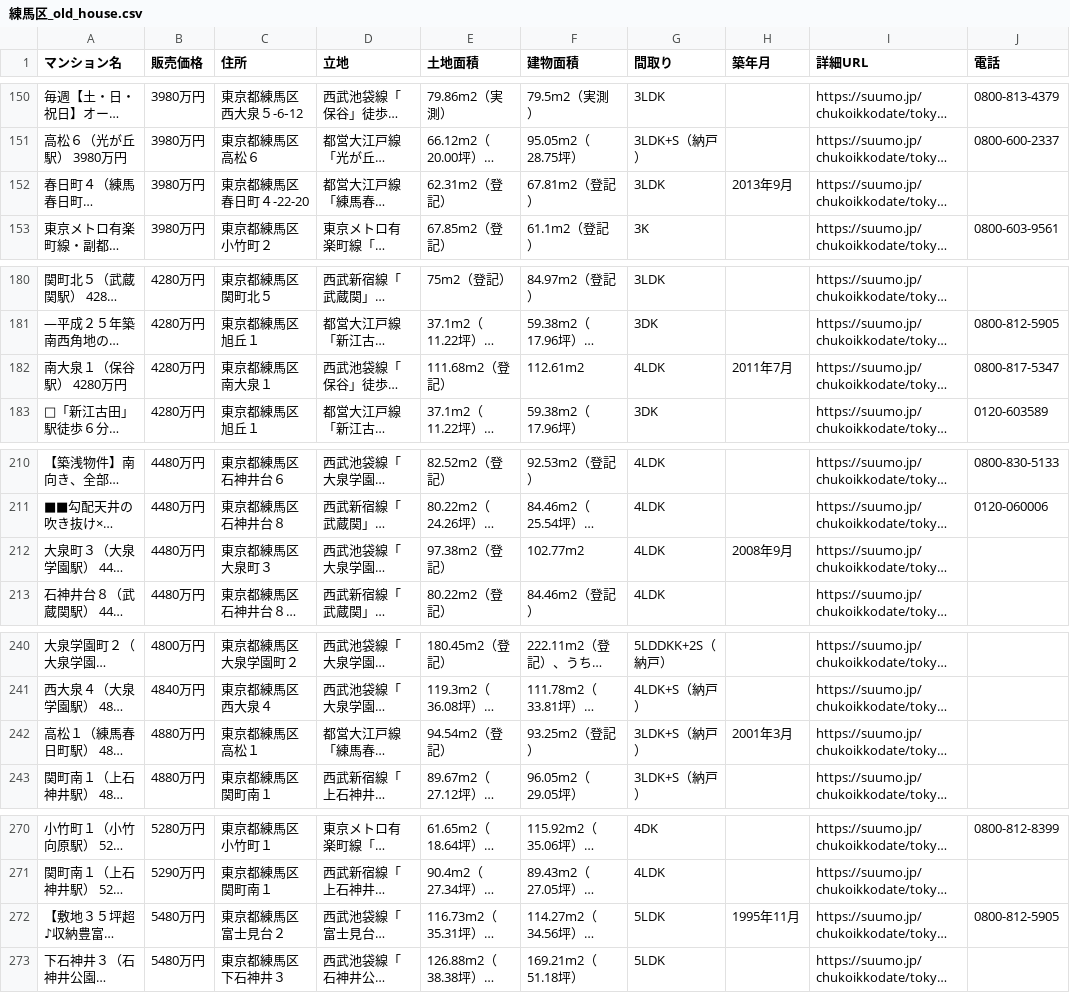
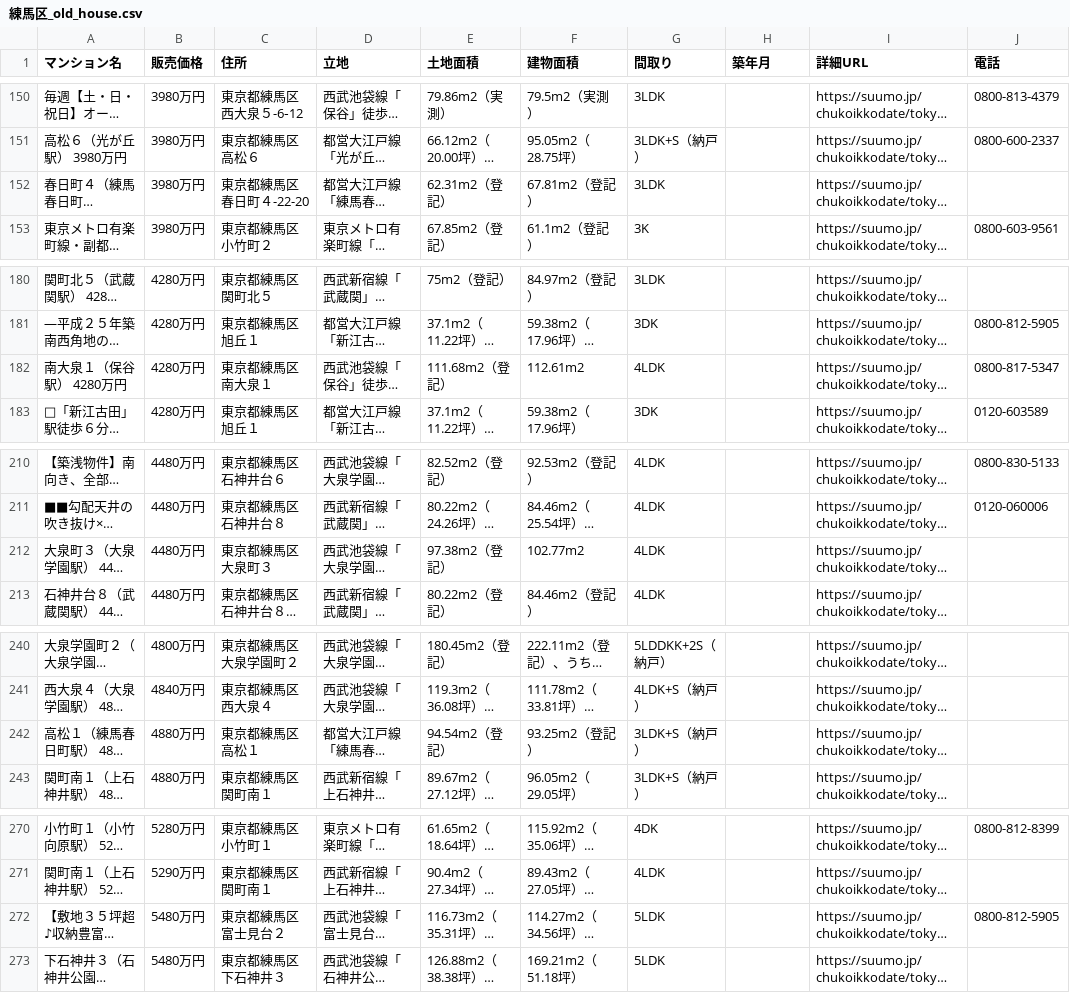
Before and after one commit to chankein/summoSpyder, a CSV file: 練馬区_old_house.csv, drawn as a sheet; only a part is shown, gaps mark what is left out; long unchanged cells end in …; the diff covers the shown part only; the diff names each change by its address in the sheet, - before the commit and + after, or states it on an @@ line.

```diff
--- a/練馬区_old_house.csv
+++ b/練馬区_old_house.csv
-H152 (築年月): 2013年9月
+H152 (築年月): (empty)
-H182 (築年月): 2011年7月
+H182 (築年月): (empty)
-H212 (築年月): 2008年9月
+H212 (築年月): (empty)
-H242 (築年月): 2001年3月
+H242 (築年月): (empty)
-H272 (築年月): 1995年11月
+H272 (築年月): (empty)
```
Also changed, not shown: 9 edited cells elsewhere in this file, 千代田区_old_house.csv.
